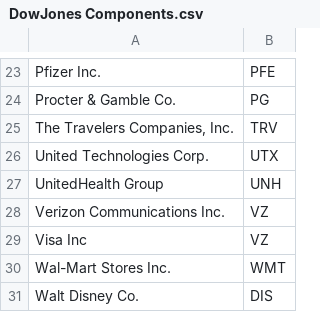
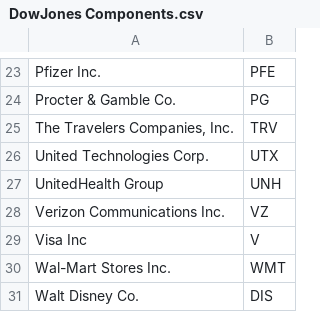
Before and after one commit to rpadebet/Data-Products, a CSV file: Final Project/Portfolio Benchmark/DowJones Components.csv, drawn as a sheet; only a part is shown, gaps mark what is left out.

Commit message:
Changed Benchmark to correct benchmark.

```diff
--- a/Final Project/Portfolio Benchmark/DowJones Components.csv
+++ b/Final Project/Portfolio Benchmark/DowJones Components.csv
@@ -28,3 +28,3 @@ UnitedHealth Group,UNH
 Verizon Communications Inc.,VZ
-Visa Inc,VZ
+Visa Inc,V
 Wal-Mart Stores Inc.,WMT
```
Also changed, not shown: 1 other file.
